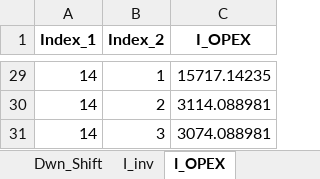
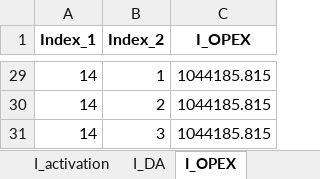
Before and after one commit to Lasseas/Master_repo, an Excel workbook: Variable_Results.xlsx, sheet I_OPEX, drawn as a sheet; only a part is shown, gaps mark what is left out; values as stored, in another font and other column widths than the file's, no borders; the diff covers the shown part only; the diff names each change by its address in the sheet, - before the commit and + after, or states it on an @@ line.

```diff
--- a/Variable_Results.xlsx (sheet I_OPEX)
+++ b/Variable_Results.xlsx (sheet I_OPEX)
+sheet tab: I_activation
+sheet tab: I_DA
-C29 (I_OPEX): 15717.14235
+C29 (I_OPEX): 1044185.815
-C30 (I_OPEX): 3114.088981
+C30 (I_OPEX): 1044185.815
-C31 (I_OPEX): 3074.088981
+C31 (I_OPEX): 1044185.815
```
Also changed, not shown: other rows of this sheet, sheet y_activity, sheet y_out, sheet y_in, sheet d_flex, sheet q_discharge, sheet y_max, 3 more sheets, other sheet tabs, 26 other files.
